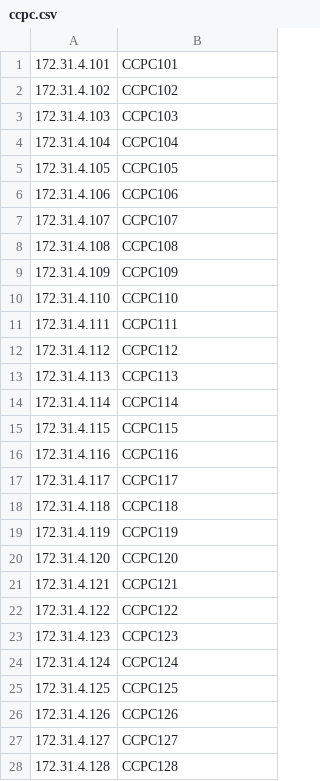
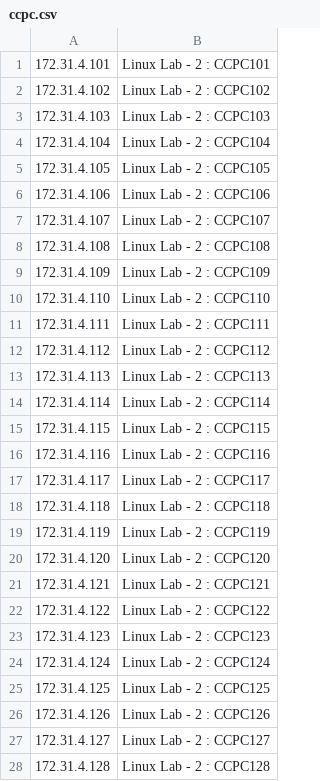
Before and after one commit to Gill-Singh-A/IITK-Heat-Map, a CSV file: ccpc.csv, drawn as a sheet; only a part is shown; the diff covers the shown part only.

Commit message:
Updated Names of CCPC With Lab Name

```diff
--- a/ccpc.csv
+++ b/ccpc.csv
@@ -1,28 +1,28 @@
-172.31.4.101,CCPC101
-172.31.4.102,CCPC102
-172.31.4.103,CCPC103
-172.31.4.104,CCPC104
-172.31.4.105,CCPC105
-172.31.4.106,CCPC106
-172.31.4.107,CCPC107
-172.31.4.108,CCPC108
-172.31.4.109,CCPC109
-172.31.4.110,CCPC110
-172.31.4.111,CCPC111
-172.31.4.112,CCPC112
-172.31.4.113,CCPC113
-172.31.4.114,CCPC114
-172.31.4.115,CCPC115
-172.31.4.116,CCPC116
-172.31.4.117,CCPC117
-172.31.4.118,CCPC118
-172.31.4.119,CCPC119
-172.31.4.120,CCPC120
-172.31.4.121,CCPC121
-172.31.4.122,CCPC122
-172.31.4.123,CCPC123
-172.31.4.124,CCPC124
-172.31.4.125,CCPC125
-172.31.4.126,CCPC126
-172.31.4.127,CCPC127
-172.31.4.128,CCPC128
+172.31.4.101,Linux Lab - 2 : CCPC101
+172.31.4.102,Linux Lab - 2 : CCPC102
+172.31.4.103,Linux Lab - 2 : CCPC103
+172.31.4.104,Linux Lab - 2 : CCPC104
+172.31.4.105,Linux Lab - 2 : CCPC105
+172.31.4.106,Linux Lab - 2 : CCPC106
+172.31.4.107,Linux Lab - 2 : CCPC107
+172.31.4.108,Linux Lab - 2 : CCPC108
+172.31.4.109,Linux Lab - 2 : CCPC109
+172.31.4.110,Linux Lab - 2 : CCPC110
+172.31.4.111,Linux Lab - 2 : CCPC111
+172.31.4.112,Linux Lab - 2 : CCPC112
+172.31.4.113,Linux Lab - 2 : CCPC113
+172.31.4.114,Linux Lab - 2 : CCPC114
+172.31.4.115,Linux Lab - 2 : CCPC115
+172.31.4.116,Linux Lab - 2 : CCPC116
+172.31.4.117,Linux Lab - 2 : CCPC117
+172.31.4.118,Linux Lab - 2 : CCPC118
+172.31.4.119,Linux Lab - 2 : CCPC119
+172.31.4.120,Linux Lab - 2 : CCPC120
+172.31.4.121,Linux Lab - 2 : CCPC121
+172.31.4.122,Linux Lab - 2 : CCPC122
+172.31.4.123,Linux Lab - 2 : CCPC123
+172.31.4.124,Linux Lab - 2 : CCPC124
+172.31.4.125,Linux Lab - 2 : CCPC125
+172.31.4.126,Linux Lab - 2 : CCPC126
+172.31.4.127,Linux Lab - 2 : CCPC127
+172.31.4.128,Linux Lab - 2 : CCPC128
```
Also changed, not shown: 82 edited cells elsewhere in this file.
